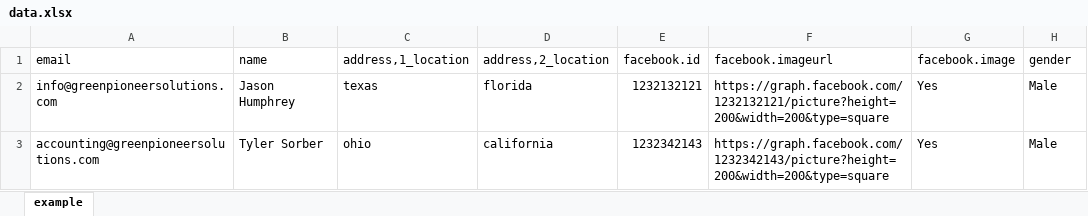
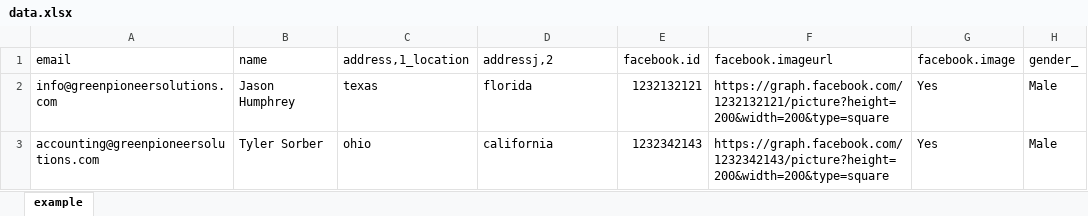
Before and after one commit to coding-to-music/mongoose-xlsx-data-importer, an Excel workbook: ex/data.xlsx, sheet example, drawn as a sheet; values as stored, in another font and other column widths than the file's, no borders; the diff names each change by its address in the sheet, - before the commit and + after, or states it on an @@ line.

```diff
--- a/ex/data.xlsx (sheet example)
+++ b/ex/data.xlsx (sheet example)
-D1: address,2_location
+D1: addressj,2
-H1: gender
+H1: gender_
```
Also changed, not shown: 2 other files.
